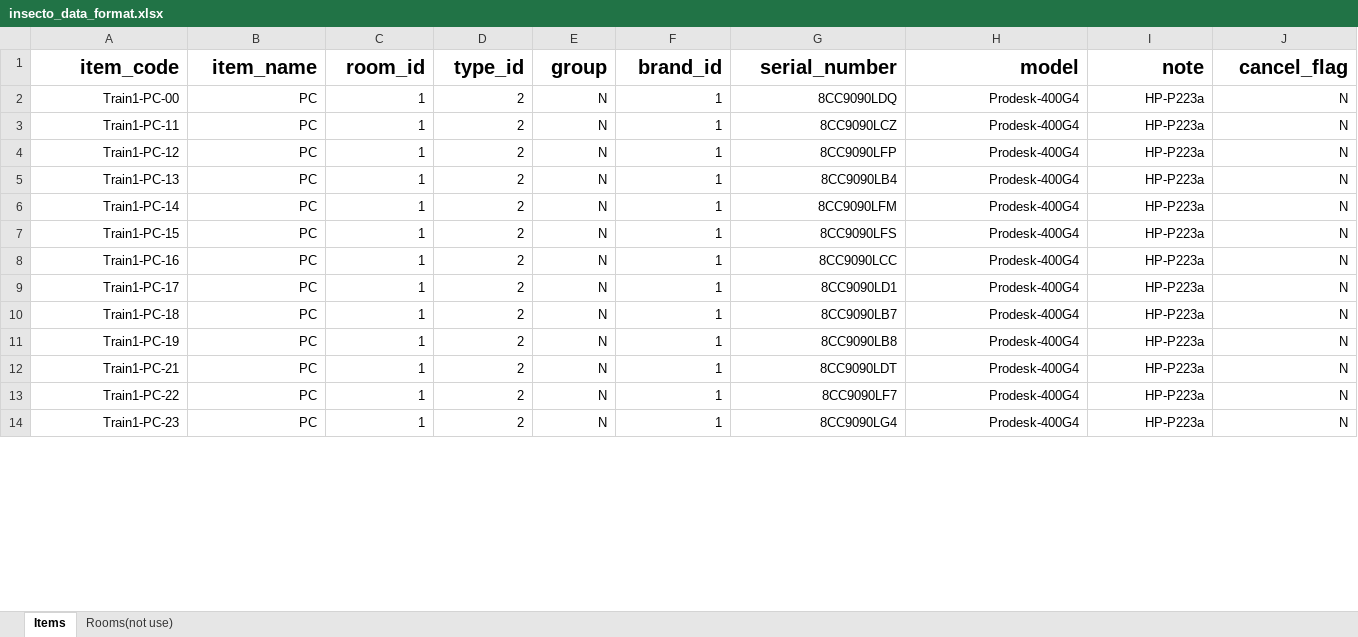
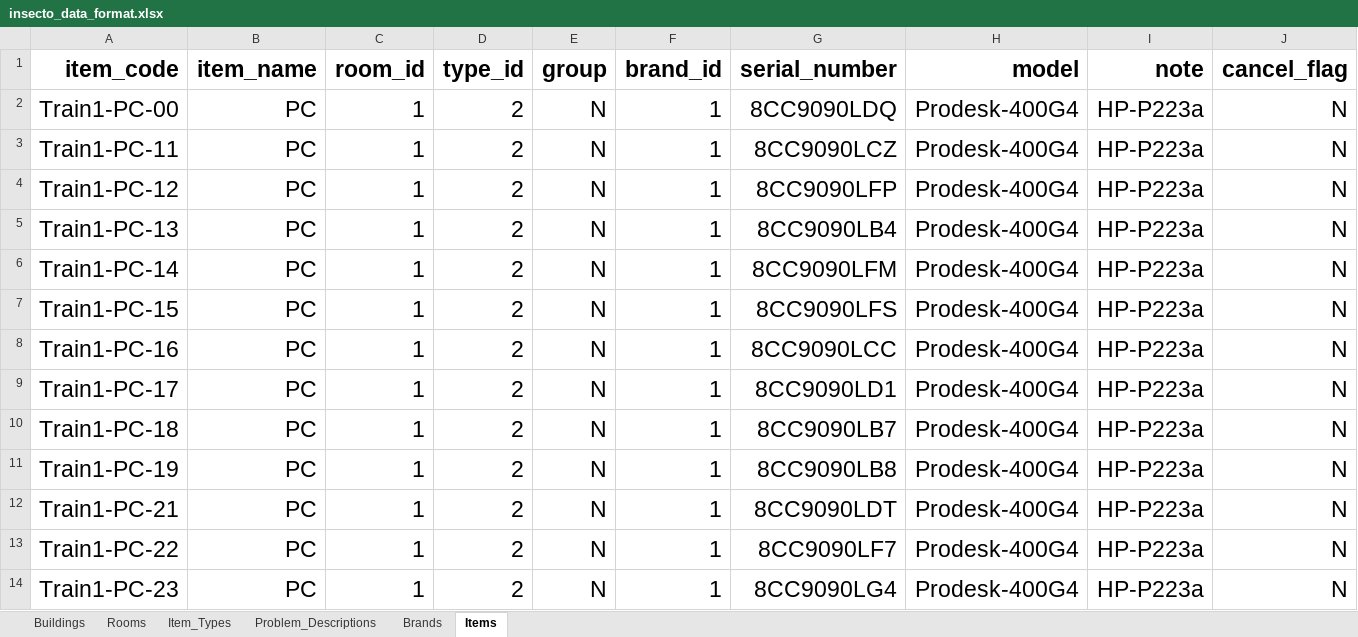
Before and after one commit to zatedzernat/INSECTO, an Excel workbook: insecto_data_format.xlsx, sheet Items, drawn as a sheet; only a part is shown; values as stored, in another font and other column widths than the file's, no borders; the diff covers the shown part only; the diff names each change by its address in the sheet, - before the commit and + after, or states it on an @@ line.

Commit message:
[EDIT] data file

```diff
--- a/insecto_data_format.xlsx (sheet Items)
+++ b/insecto_data_format.xlsx (sheet Items)
-sheet tab: Rooms(not use)
+sheet tab: Buildings
+sheet tab: Rooms
+sheet tab: Item_Types
+sheet tab: Problem_Descriptions
+sheet tab: Brands
@@ A1:J14 text size: larger @@
```
Also changed, not shown: cell formats elsewhere in this sheet, 1 other file.
